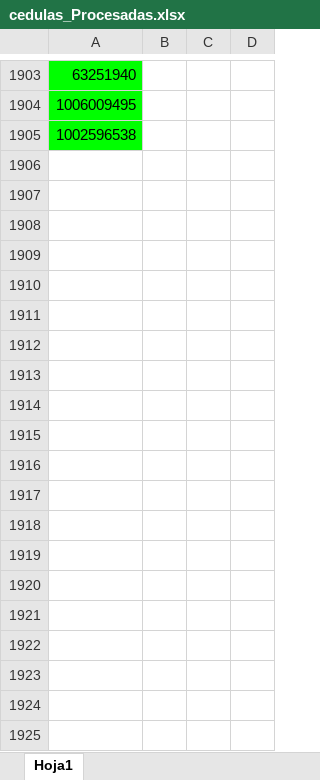
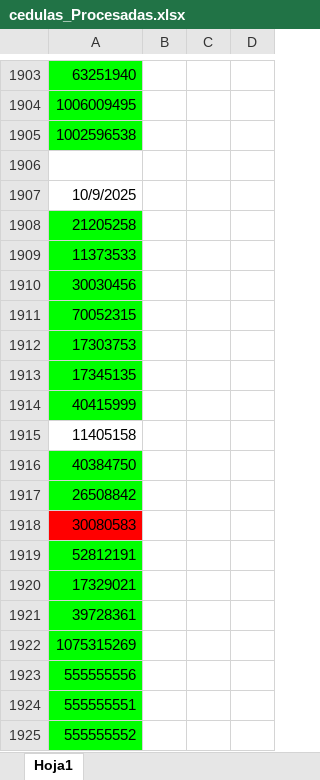
Before and after one commit to codesarpa/ContratosSuperflex, an Excel workbook: cedulas_Procesadas.xlsx, sheet Hoja1, drawn as a sheet; only a part is shown, gaps mark what is left out; values as stored, in another font and other column widths than the file's, no borders; the diff covers the shown part only; the diff names each change by its address in the sheet, - before the commit and + after, or states it on an @@ line.

Commit message:
cedulas, 9/10/2025

```diff
--- a/cedulas_Procesadas.xlsx (sheet Hoja1)
+++ b/cedulas_Procesadas.xlsx (sheet Hoja1)
+row 1906: (empty)
+row 1907: 10/9/2025
+row 1908: 21205258
+row 1909: 11373533
+row 1910: 30030456
+row 1911: 70052315
+row 1912: 17303753
+row 1913: 17345135
+row 1914: 40415999
+row 1915: 11405158
+row 1916: 40384750
+row 1917: 26508842
+row 1918: 30080583
+row 1919: 52812191
+row 1920: 17329021
+row 1921: 39728361
+row 1922: 1075315269
+row 1923: 555555556
+row 1924: 555555551
+row 1925: 555555552
```
Also changed, not shown: 19 added rows elsewhere in this sheet, cedulas.xlsx, 2 other files.
